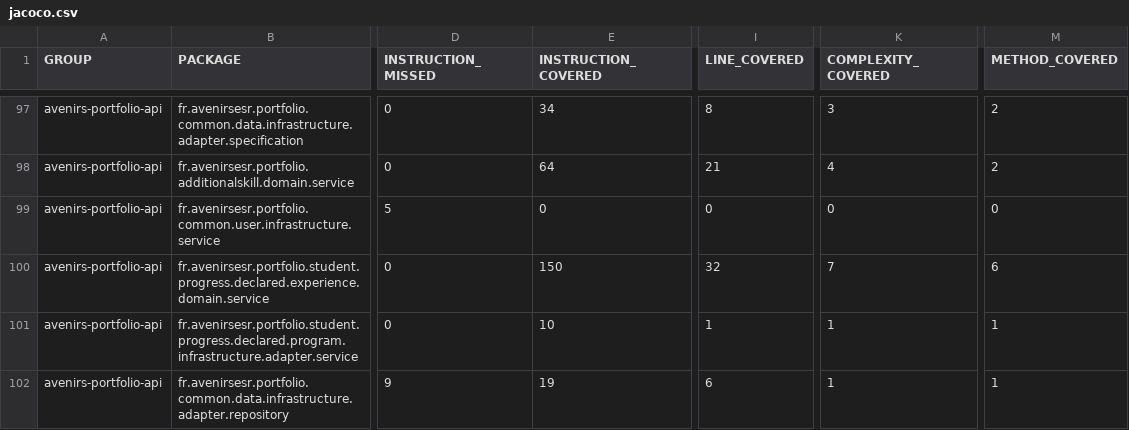
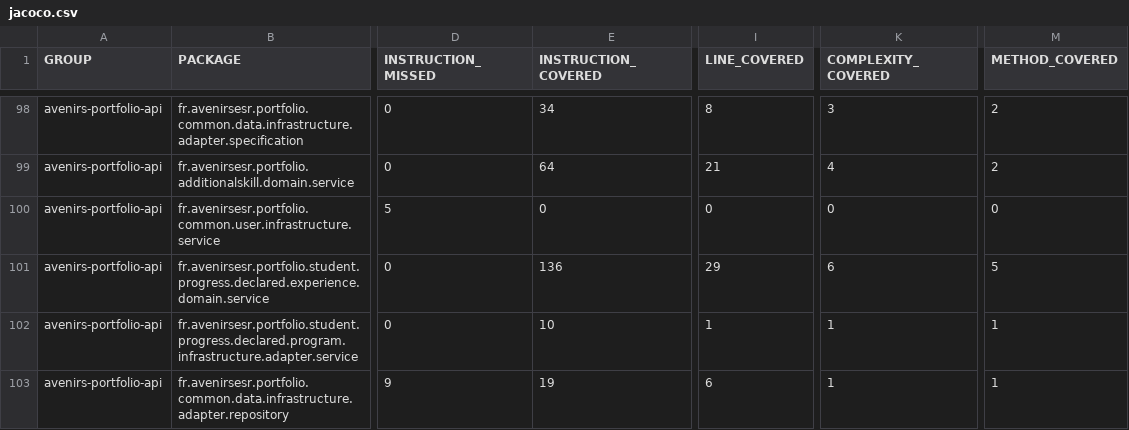
Before and after one commit to avenirs-esr/avenirs-portfolio-api, a CSV file: docs/jacoco-report/jacoco/jacoco.csv, drawn as a sheet; only a part is shown, gaps mark what is left out; addresses are those after the commit; the diff covers the shown part only; the diff names each change by its address in the sheet, - before the commit and + after, or states it on an @@ line.

```diff
--- a/docs/jacoco-report/jacoco/jacoco.csv
+++ b/docs/jacoco-report/jacoco/jacoco.csv
-E101 (INSTRUCTION_COVERED): 150
+E101 (INSTRUCTION_COVERED): 136
-I101 (LINE_COVERED): 32
+I101 (LINE_COVERED): 29
-K101 (COMPLEXITY_COVERED): 7
+K101 (COMPLEXITY_COVERED): 6
-M101 (METHOD_COVERED): 6
+M101 (METHOD_COVERED): 5
```
Also changed, not shown: 1 added row, 1 removed row and 22 edited cells elsewhere in this file, 40 other files.
